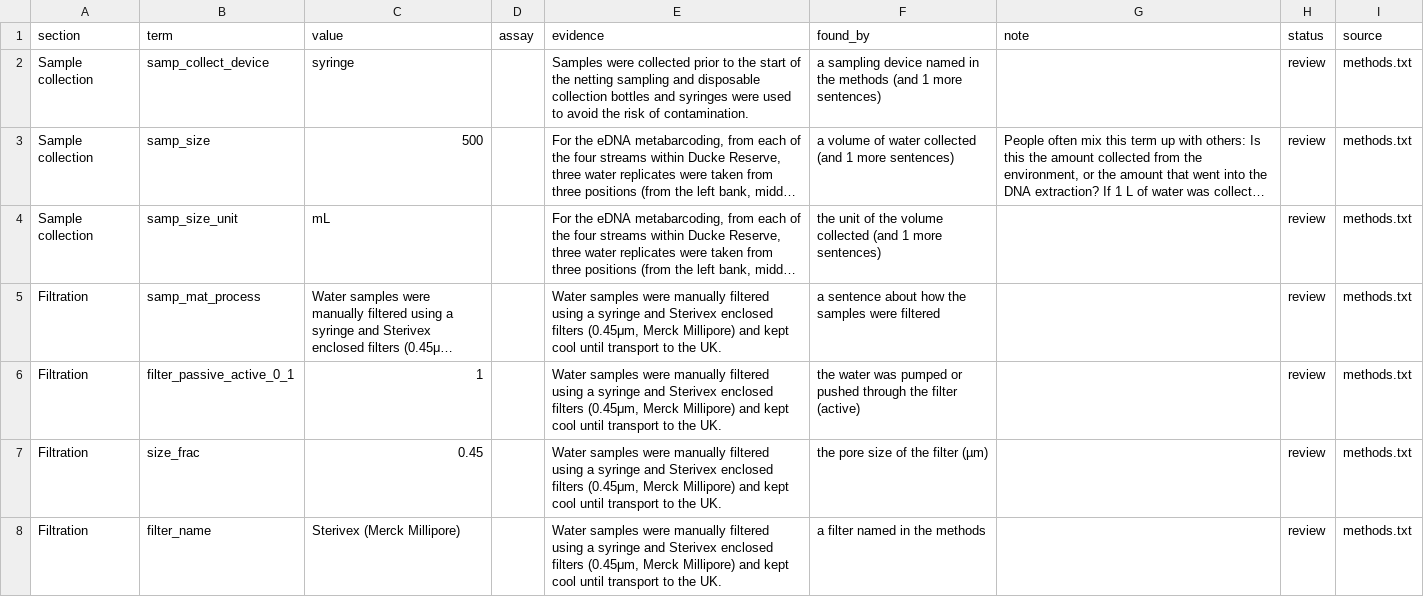
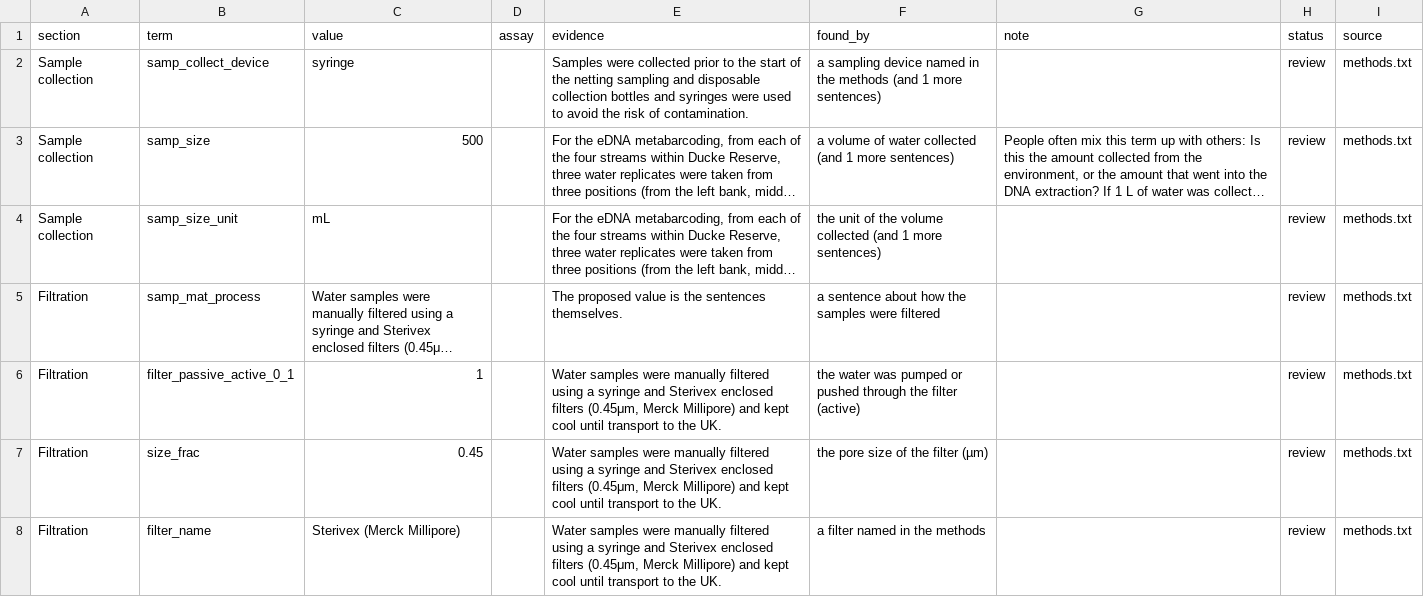
Before and after one commit to FAIR-eDNA/FAIRe-Galaxy, a TSV file: dev/faire_method_details/results/jackman.tsv, drawn as a sheet; only a part is shown; long unchanged cells end in …; the diff names each change by its address in the sheet, - before the commit and + after, or states it on an @@ line.

```diff
--- a/dev/faire_method_details/results/jackman.tsv
+++ b/dev/faire_method_details/results/jackman.tsv
-E5 (evidence): Water samples were manually filtered using a syringe and Sterivex enclosed filters (0.45μm, Merck Millipore) and kept cool until transport to the UK.
+E5 (evidence): The proposed value is the sentences themselves.
```
Also changed, not shown: dev/faire_method_details/results/kimberley.tsv, dev/faire_method_details/results/sacco.tsv, 4 other files.
